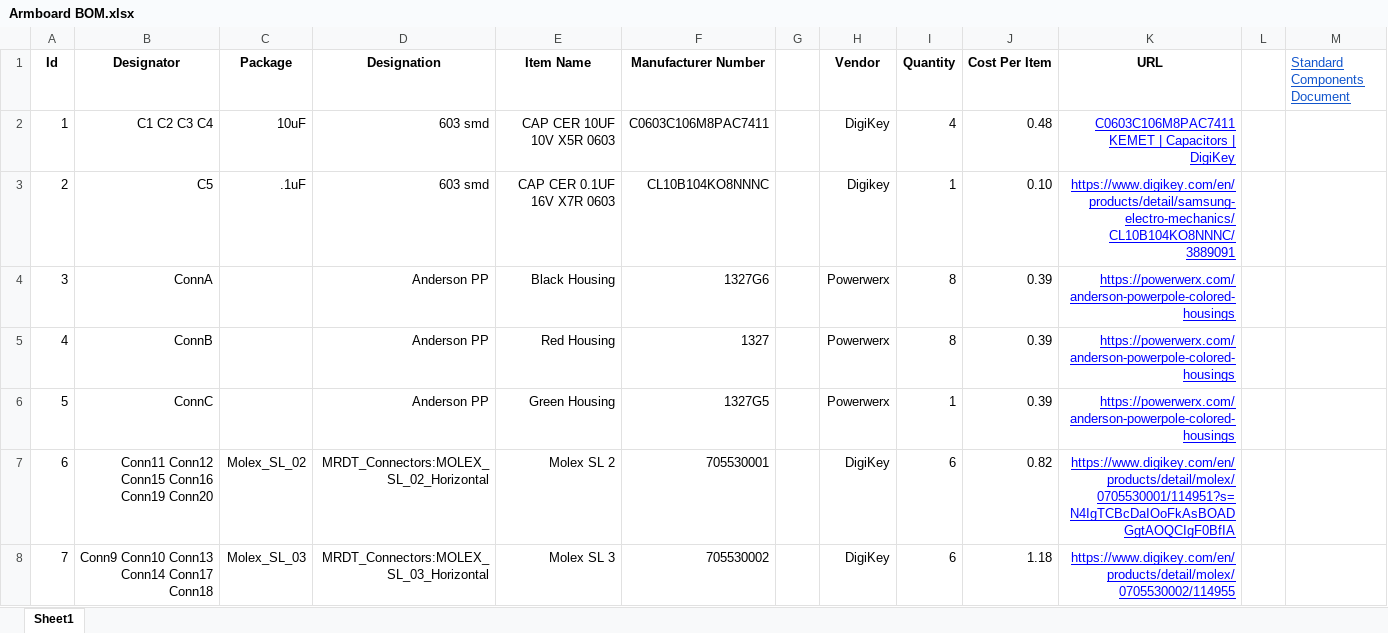
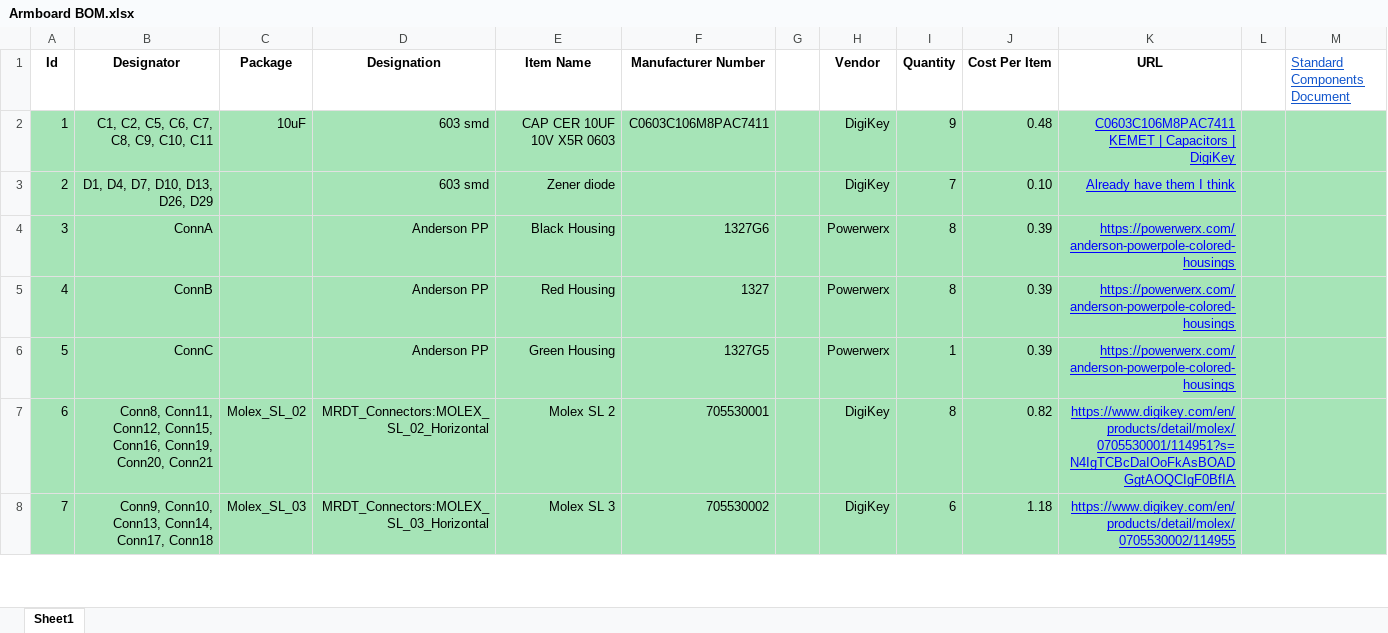
Before and after one commit to MissouriMRDT/ArmBoard_Hardware, an Excel workbook: Manufacturing/Armboard BOM.xlsx, sheet Sheet1, drawn as a sheet; only a part is shown; values as stored, in another font and other column widths than the file's, no borders; charts and pictures and table styles not drawn; the diff covers the shown part only; the diff names each change by its address in the sheet, - before the commit and + after, or states it on an @@ line.

```diff
--- a/Manufacturing/Armboard BOM.xlsx (sheet Sheet1)
+++ b/Manufacturing/Armboard BOM.xlsx (sheet Sheet1)
-A2:M8 fill: none
+A2:M8 fill: #A6E4B7
-B2 (Designator): C1 C2 C3 C4
+B2 (Designator): C1, C2, C5, C6, C7, C8, C9, C10, C11
-I2 (Quantity): 4
+I2 (Quantity): 9
-B3 (Designator): C5
+B3 (Designator): D1, D4, D7, D10, D13, D26, D29
-C3 (Package): .1uF
+C3 (Package): (empty)
-E3 (Item Name): CAP CER 0.1UF 16V X7R 0603
+E3 (Item Name): Zener diode
-F3 (Manufacturer Number): CL10B104KO8NNNC
+F3 (Manufacturer Number): (empty)
-H3 (Vendor): Digikey
+H3 (Vendor): DigiKey
-I3 (Quantity): 1
+I3 (Quantity): 7
-K3 (URL): https://www.digikey.com/en/products/detail/samsung-electro-mechanics/CL10B104KO8NNNC/3889091
+K3 (URL): Already have them I think
-B7 (Designator): Conn11 Conn12 Conn15 Conn16 Conn19 Conn20
+B7 (Designator): Conn8, Conn11, Conn12, Conn15, Conn16, Conn19, Conn20, Conn21
-I7 (Quantity): 6
+I7 (Quantity): 8
-B8 (Designator): Conn9 Conn10 Conn13 Conn14 Conn17 Conn18
+B8 (Designator): Conn9, Conn10, Conn13, Conn14, Conn17, Conn18
```
Also changed, not shown: 1 added row, 5 removed rows, 35 edited cells and cell formats elsewhere in this sheet, charts or pictures, 5 other files.
